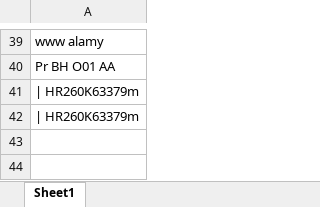
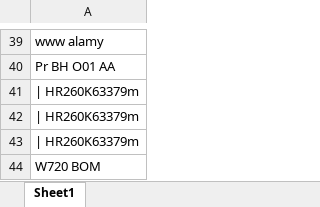
Before and after one commit to Shreya-Jash/Car_plate-detection, an Excel workbook: output.xlsx, sheet Sheet1, drawn as a sheet; only a part is shown, gaps mark what is left out; values as stored, in another font and other column widths than the file's, no borders; the diff names each change by its address in the sheet, - before the commit and + after, or states it on an @@ line.

```diff
--- a/output.xlsx (sheet Sheet1)
+++ b/output.xlsx (sheet Sheet1)
+row 43: | HR260K63379m
+row 44: W720 BOM
```
Also changed, not shown: 14 other files.
